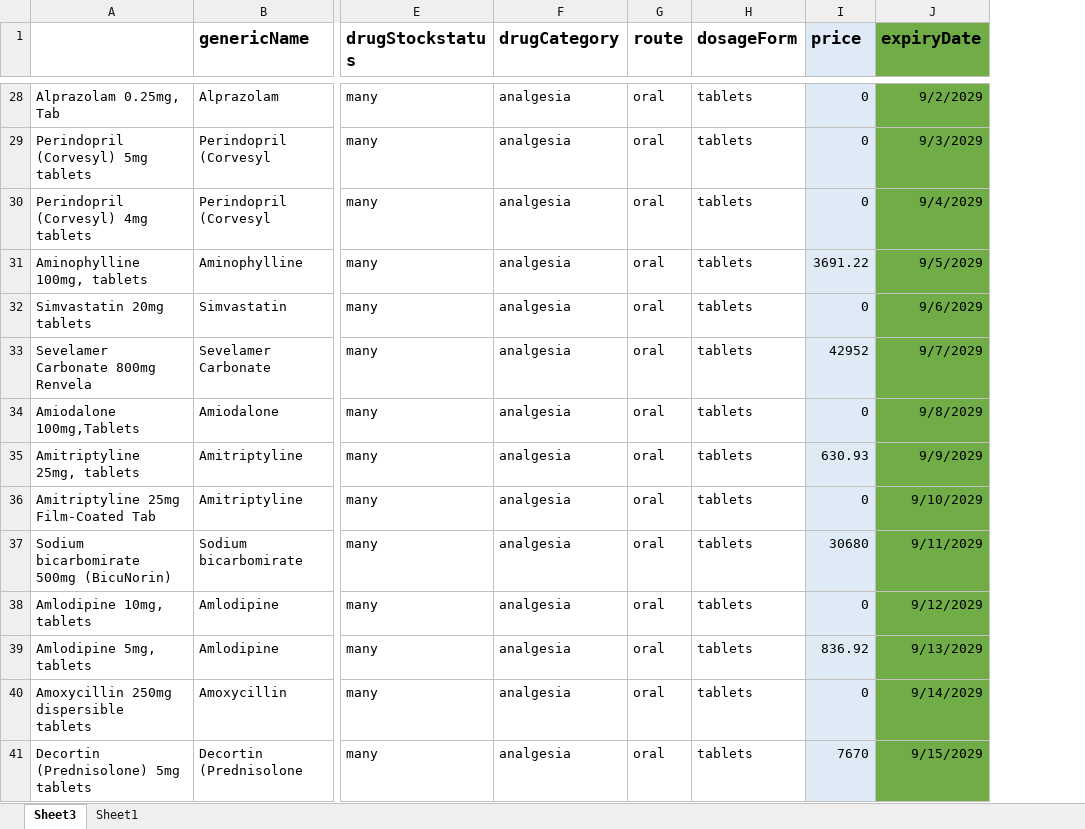
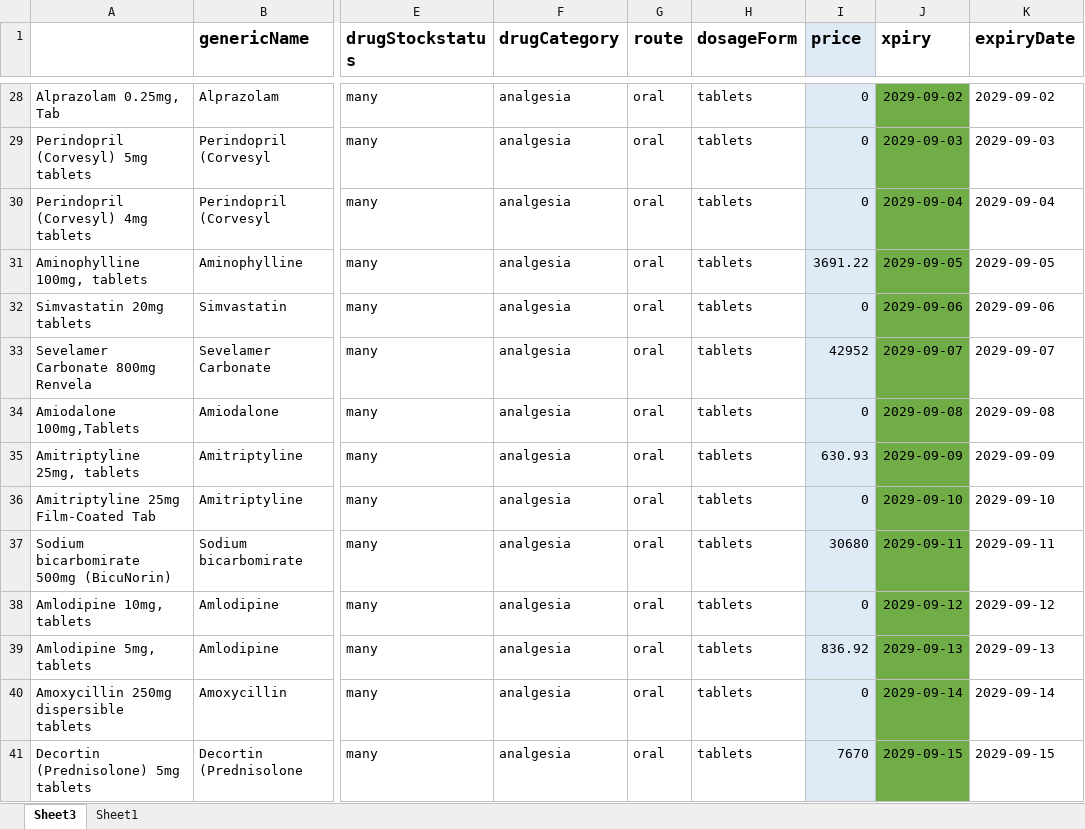
Before and after one commit to keeble-emmanuel/drug_pafupi, an Excel workbook: uploads/mitch/mitch-catalogue.xlsx, sheet Sheet3, drawn as a sheet; only a part is shown, gaps mark what is left out; values as stored, in another font and other column widths than the file's, no borders; addresses are those after the commit; the diff covers the shown part only; the diff names each change by its address in the sheet, - before the commit and + after, or states it on an @@ line.

```diff
--- a/uploads/mitch/mitch-catalogue.xlsx (sheet Sheet3)
+++ b/uploads/mitch/mitch-catalogue.xlsx (sheet Sheet3)
+column J (xpiry), rows 28-41: 2029-09-02 | 2029-09-03 | 2029-09-04 | 2029-09-05 | 2029-09-06 | 2029-09-07 | 2029-09-08 | 2029-09-09 | 2029-09-10 | 2029-09-11 | 2029-09-12 | 2029-09-13 | 2029-09-14 | 2029-09-15
-K1:K41 fill: #70AD47
+K1:K41 fill: none
-K28 (expiryDate): 9/2/2029
+K28 (expiryDate): 2029-09-02
-K29 (expiryDate): 9/3/2029
+K29 (expiryDate): 2029-09-03
-K30 (expiryDate): 9/4/2029
+K30 (expiryDate): 2029-09-04
-K31 (expiryDate): 9/5/2029
+K31 (expiryDate): 2029-09-05
-K32 (expiryDate): 9/6/2029
+K32 (expiryDate): 2029-09-06
-K33 (expiryDate): 9/7/2029
+K33 (expiryDate): 2029-09-07
-K34 (expiryDate): 9/8/2029
+K34 (expiryDate): 2029-09-08
-K35 (expiryDate): 9/9/2029
+K35 (expiryDate): 2029-09-09
-K36 (expiryDate): 9/10/2029
+K36 (expiryDate): 2029-09-10
-K37 (expiryDate): 9/11/2029
+K37 (expiryDate): 2029-09-11
-K38 (expiryDate): 9/12/2029
+K38 (expiryDate): 2029-09-12
-K39 (expiryDate): 9/13/2029
+K39 (expiryDate): 2029-09-13
-K40 (expiryDate): 9/14/2029
+K40 (expiryDate): 2029-09-14
-K41 (expiryDate): 9/15/2029
+K41 (expiryDate): 2029-09-15
```
Also changed, not shown: 341 edited cells and cell formats elsewhere in this sheet, 1 other file.
